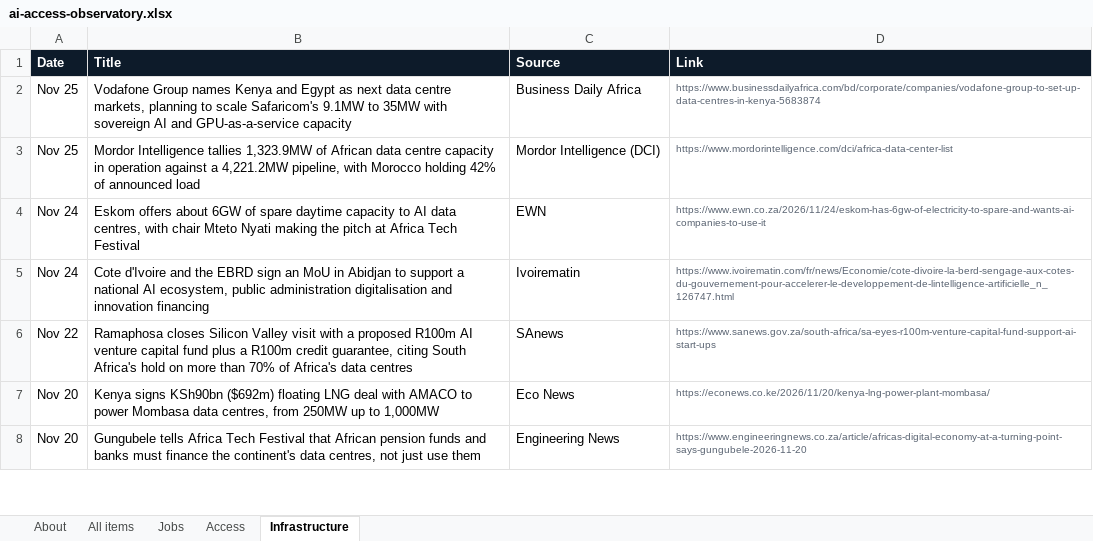
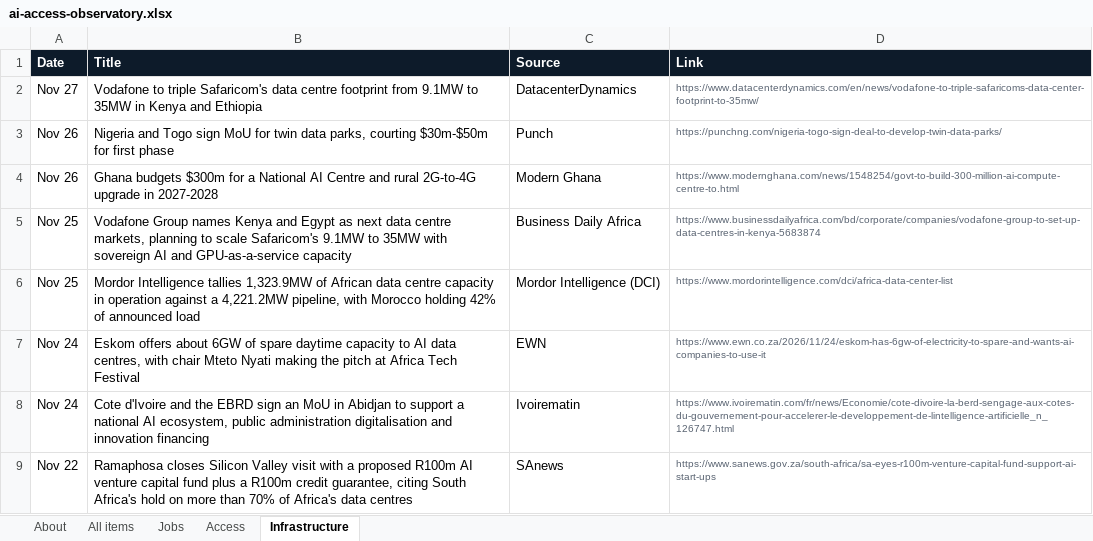
Before and after one commit to samuelajayi29-maker/ai-access-observatory, an Excel workbook: data/ai-access-observatory.xlsx, sheet Infrastructure, drawn as a sheet; only a part is shown; the shorter side is filled out with more unchanged rows; values as stored, in another font and other column widths than the file's, no borders; the diff names each change by its address in the sheet, - before the commit and + after, or states it on an @@ line.

```diff
--- a/data/ai-access-observatory.xlsx (sheet Infrastructure)
+++ b/data/ai-access-observatory.xlsx (sheet Infrastructure)
+row 2: Nov 27 | Vodafone to triple Safaricom's data centre footprint from 9.1MW to 35MW in Kenya and Ethiopia | DatacenterDynamics | https://www.datacenterdynamics.com/en/news/vodafone-to-triple-safaricoms-data-center-footprint-to-35mw/
+row 3: Nov 26 | Nigeria and Togo sign MoU for twin data parks, courting $30m-$50m for first phase | Punch | https://punchng.com/nigeria-togo-sign-deal-to-develop-twin-data-parks/
+row 4: Nov 26 | Ghana budgets $300m for a National AI Centre and rural 2G-to-4G upgrade in 2027-2028 | Modern Ghana | https://www.modernghana.com/news/1548254/govt-to-build-300-million-ai-compute-centre-to.html
```
Also changed, not shown: sheet All items, sheet Jobs, sheet Access, sheet About, 2 other files.
